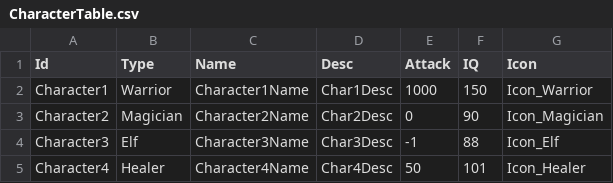
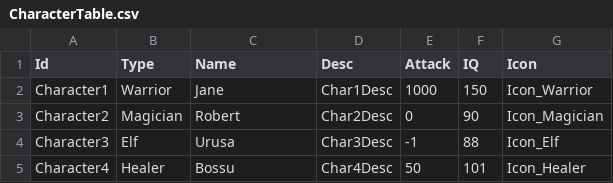
Before and after one commit to Devel-Rocket-ClassRoom/unity-file-ui-study-sonjuhawn-source, a CSV file: Assets/Resources/DataTables/CharacterTable.csv, drawn as a sheet.

```diff
--- a/Assets/Resources/DataTables/CharacterTable.csv
+++ b/Assets/Resources/DataTables/CharacterTable.csv
@@ -1,5 +1,5 @@
 Id,Type,Name,Desc,Attack,IQ,Icon
-Character1,Warrior,Character1Name,Char1Desc,1000,150,Icon_Warrior
-Character2,Magician,Character2Name,Char2Desc,0,90,Icon_Magician
-Character3,Elf,Character3Name,Char3Desc,-1,88,Icon_Elf
-Character4,Healer,Character4Name,Char4Desc,50,101,Icon_Healer
+Character1,Warrior,Jane,Char1Desc,1000,150,Icon_Warrior
+Character2,Magician,Robert,Char2Desc,0,90,Icon_Magician
+Character3,Elf,Urusa,Char3Desc,-1,88,Icon_Elf
+Character4,Healer,Bossu,Char4Desc,50,101,Icon_Healer
```
Also changed, not shown: Assets/Resources/DataTables/StringTableEn.csv, Assets/Resources/DataTables/StringTableJp.csv, 37 other files.
